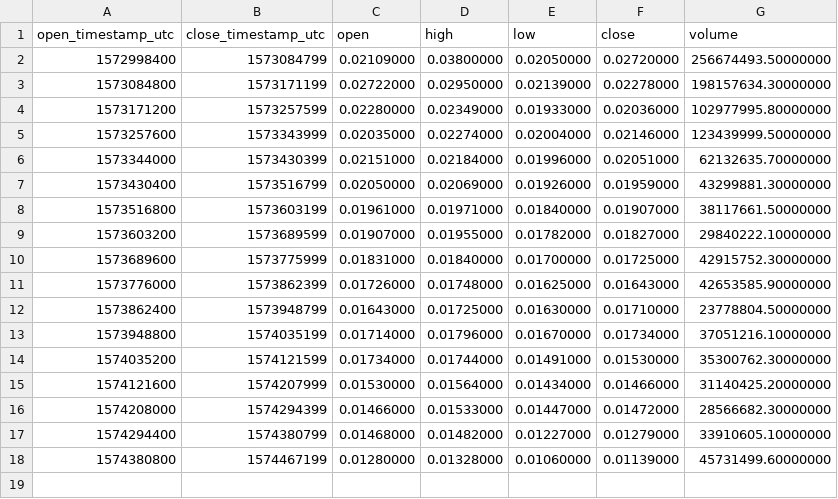
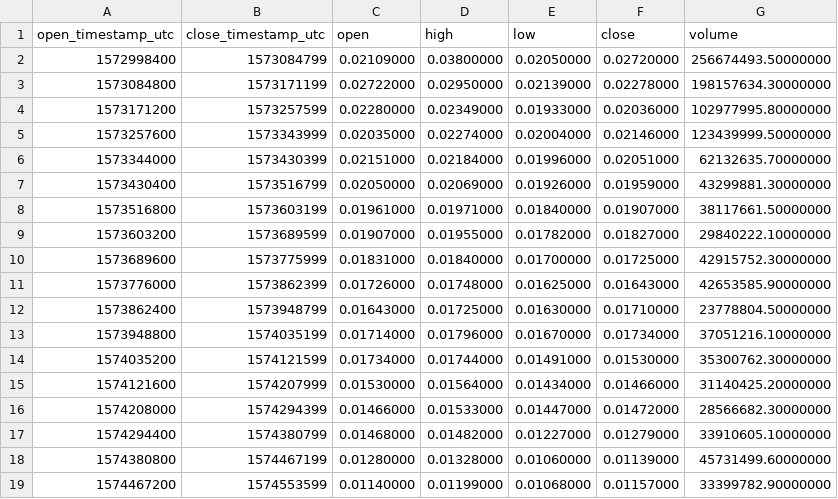
Before and after one commit to cryptobigbro/binance-ARPAUSDT, a CSV file: binance-ARPAUSDT-1d.csv, drawn as a sheet; the diff names each change by its address in the sheet, - before the commit and + after, or states it on an @@ line.

```diff
--- a/binance-ARPAUSDT-1d.csv
+++ b/binance-ARPAUSDT-1d.csv
+row 19: 1574467200 | 1574553599 | 0.01140000 | 0.01199000 | 0.01068000 | 0.01157000 | 33399782.90000000
```
Also changed, not shown: binance-ARPAUSDT-1h.csv, 1 other file.
